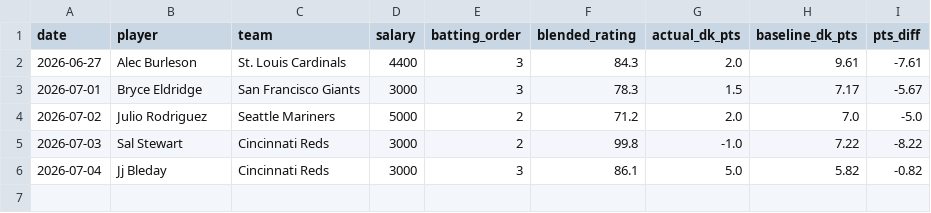
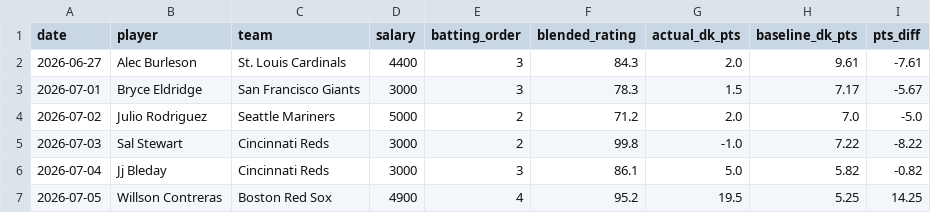
Before and after one commit to kklosowiak/MlbDFS, a CSV file: scratch/passive_tracker/signals/elite_platoon_log.csv, drawn as a sheet; the diff names each change by its address in the sheet, - before the commit and + after, or states it on an @@ line.

```diff
--- a/scratch/passive_tracker/signals/elite_platoon_log.csv
+++ b/scratch/passive_tracker/signals/elite_platoon_log.csv
+row 7: 2026-07-05 | Willson Contreras | Boston Red Sox | 4900 | 4 | 95.2 | 19.5 | 5.25 | 14.25
```
Also changed, not shown: scratch/passive_tracker/signals/cold_high_br_log.csv, scratch/passive_tracker/signals/hot_msmi_log.csv, 11 other files.
